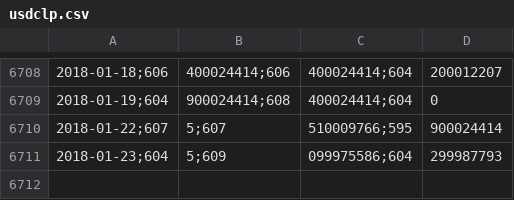
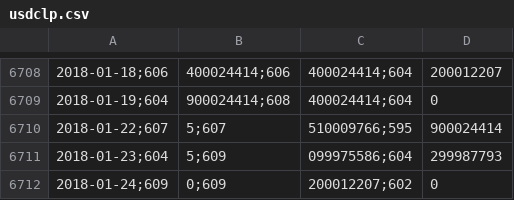
Before and after one commit to collabmarket/algorithms_afp, a CSV file: data_quandl/usdclp.csv, drawn as a sheet; only a part is shown, gaps mark what is left out; the diff names each change by its address in the sheet, - before the commit and + after, or states it on an @@ line.

Commit message:
Update data, nb and images 2018-01-26

```diff
--- a/data_quandl/usdclp.csv
+++ b/data_quandl/usdclp.csv
+row 6712: 2018-01-24;609 | 0;609 | 200012207;602 | 0
```
Also changed, not shown: 7 other files.
